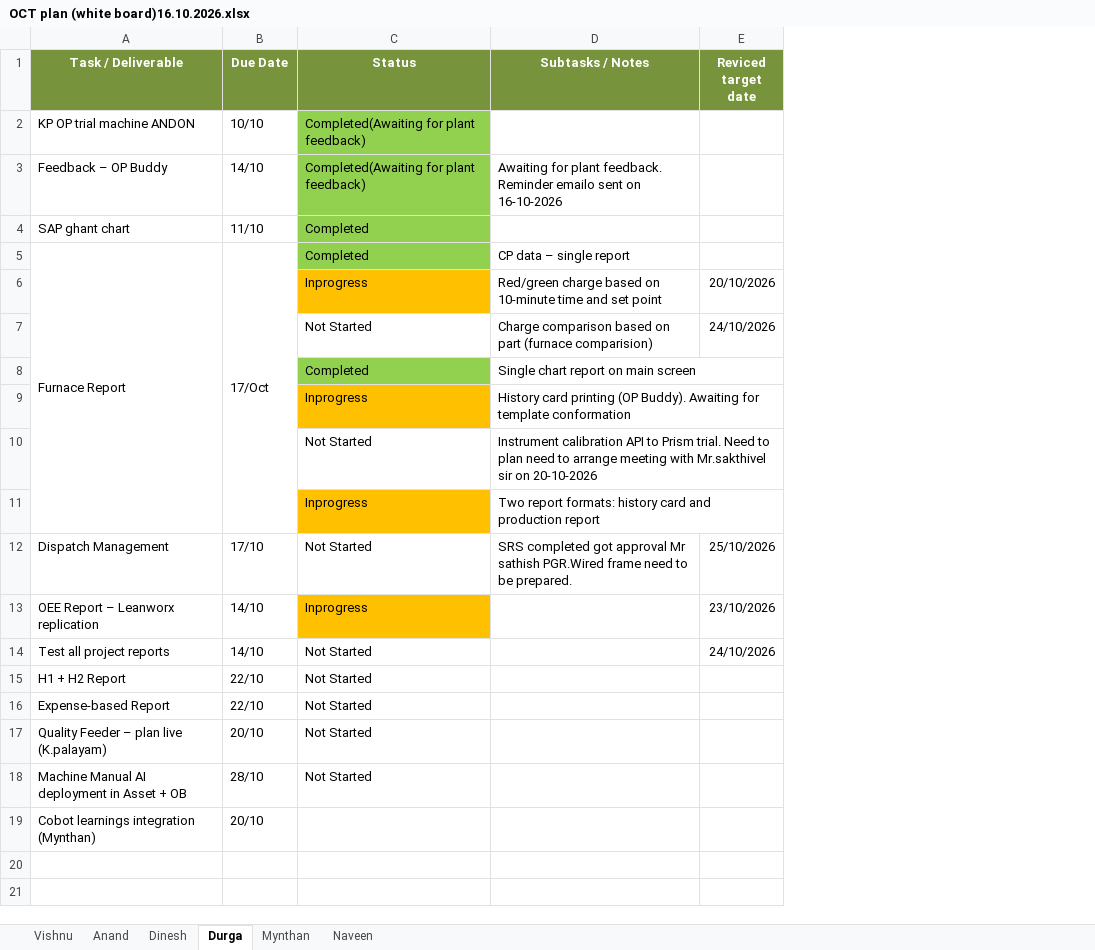
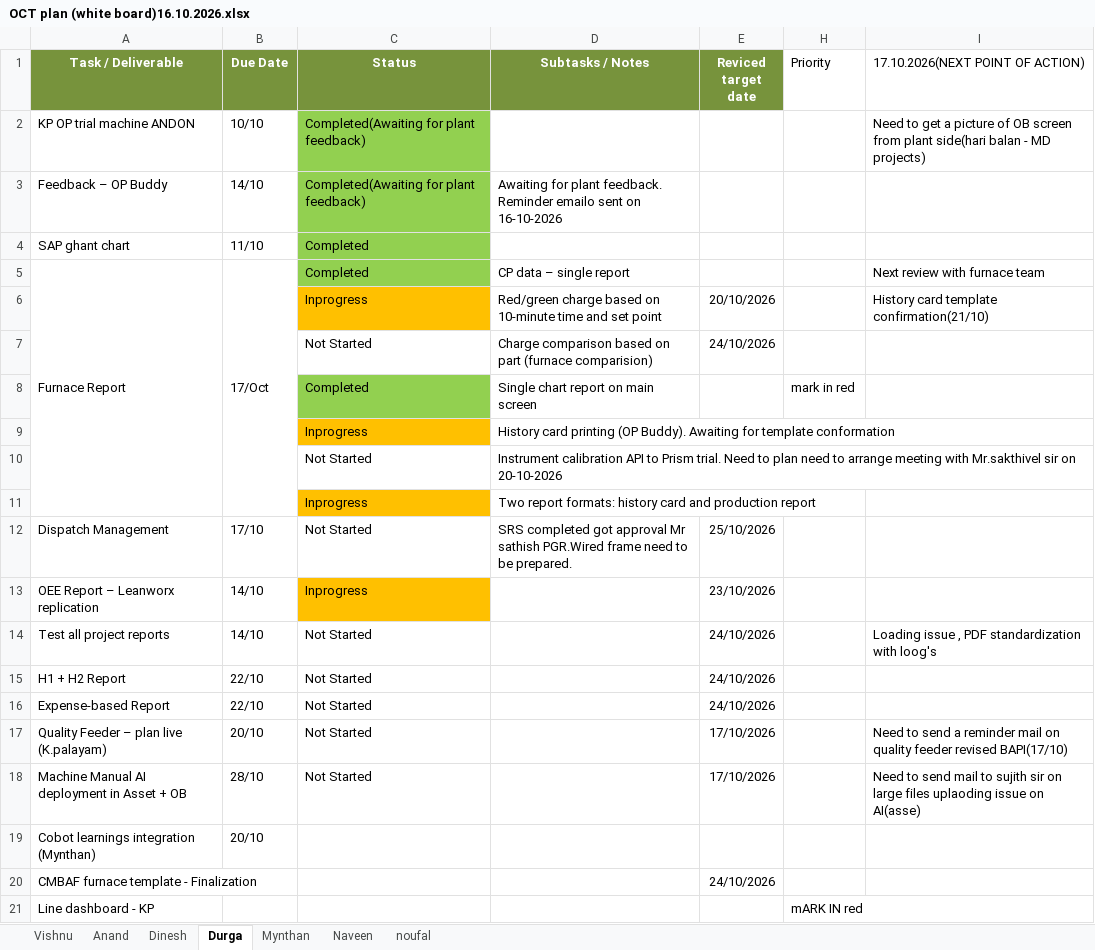
Before and after one commit to NoufalbasheerN/noufal, an Excel workbook: OCT plan (white board)16.10.2026.xlsx, sheet Durga, drawn as a sheet; values as stored, in another font and other column widths than the file's, no borders; the diff names each change by its address in the sheet, - before the commit and + after, or states it on an @@ line.

```diff
--- a/OCT plan (white board)16.10.2026.xlsx (sheet Durga)
+++ b/OCT plan (white board)16.10.2026.xlsx (sheet Durga)
+sheet tab: noufal
+column H (Priority), row 8: mark in red
+column I (17.10.2026(NEXT POINT OF ACTION)), rows 2-18: Need to get a picture of OB screen from plant side(hari balan - MD projects) |  |  | Next review with furnace team | History card template confirmation(21/10) |  |  |  |  |  |  |  | Loading issue , PDF standardization with loog's |  |  | Need to send a reminder mail on quality feeder revised BAPI(17/10) | Need to send mail to sujith sir on large files uplaoding issue on AI(asse)
-E15:E16 (Reviced target date): (empty)
+E15:E16 (Reviced target date): 24/10/2026
-E17:E18 (Reviced target date): (empty)
+E17:E18 (Reviced target date): 17/10/2026
+row 20: CMBAF furnace template - Finalization |  |  |  | 24/10/2026
+row 21: Line dashboard - KP |  |  |  |  | mARK IN red
```
Also changed, not shown: sheet Mynthan, sheet Anand, sheet Vishnu, sheet Dinesh, sheet Naveen, hidden cells.
